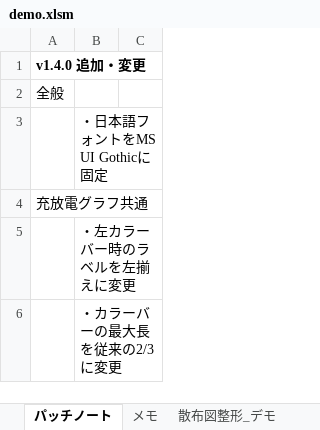
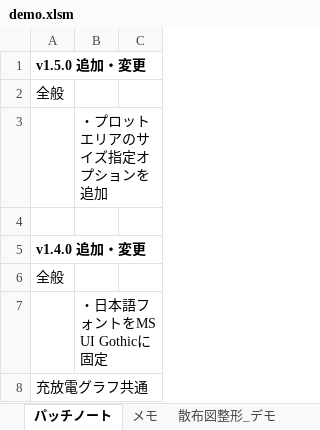
Before and after one commit to mafuji/ChartFormatter-for-Excel, an Excel workbook: bin/demo.xlsm, sheet パッチノート, drawn as a sheet; only a part is shown; the shorter side is filled out with more unchanged rows; values as stored, in another font and other column widths than the file's, no borders; the diff names each change by its address in the sheet, - before the commit and + after, or states it on an @@ line.

```diff
--- a/bin/demo.xlsm (sheet パッチノート)
+++ b/bin/demo.xlsm (sheet パッチノート)
+row 1: v1.5.0 追加・変更
+row 2: 全般
+row 3:  | ・プロットエリアのサイズ指定オプションを追加
+row 4: (empty)
```
Also changed, not shown: 10 other files.
